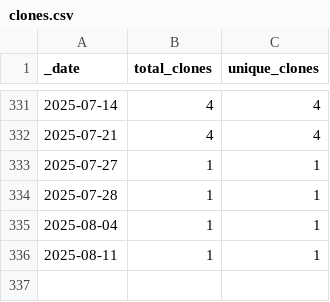
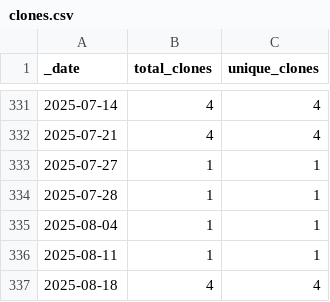
Before and after one commit to roberts-farm-of-ideas/4, a CSV file: traffic/clones.csv, drawn as a sheet; only a part is shown, gaps mark what is left out; the diff names each change by its address in the sheet, - before the commit and + after, or states it on an @@ line.

Commit message:
GitHub traffic

```diff
--- a/traffic/clones.csv
+++ b/traffic/clones.csv
+row 337: 2025-08-18 | 4 | 4
```
Also changed, not shown: 1 other file.
